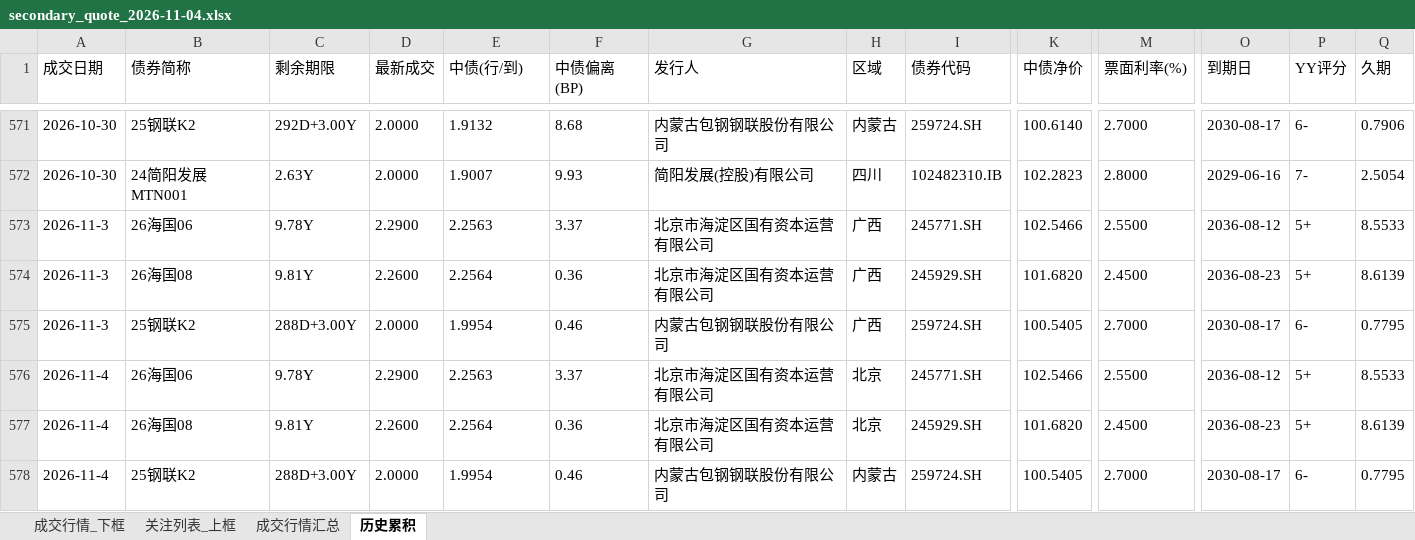
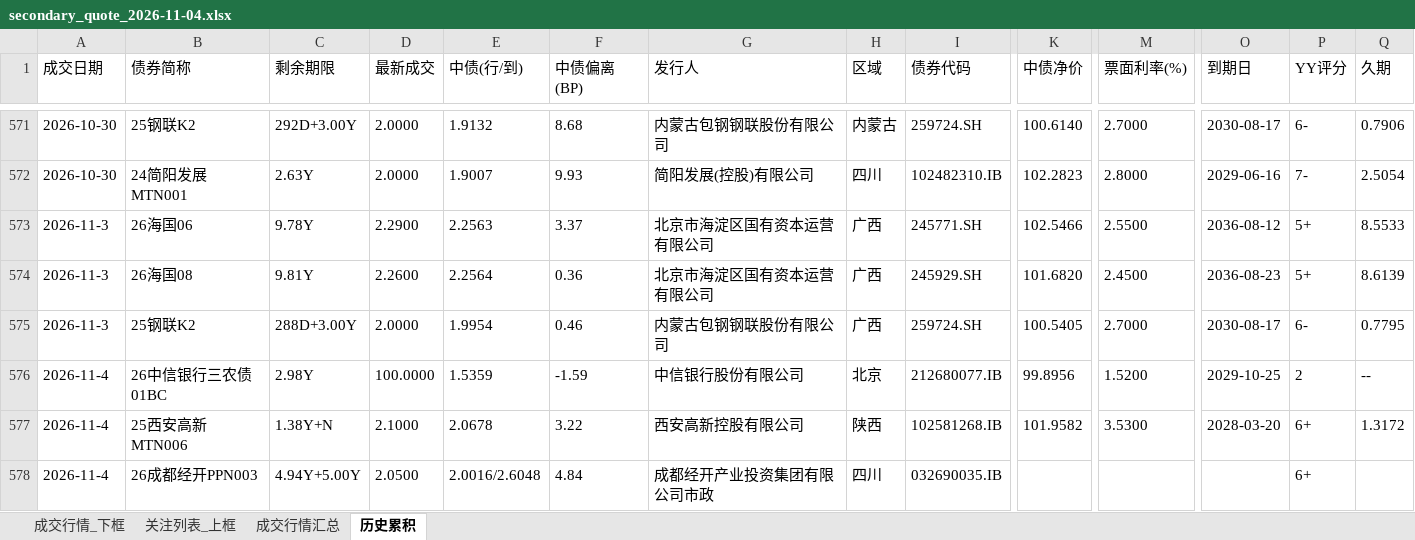
Before and after one commit to geomouse/innodealing-bond-export, an Excel workbook: data/secondary/secondary_quote_2026-11-04.xlsx, sheet 历史累积, drawn as a sheet; only a part is shown, gaps mark what is left out; values as stored, in another font and other column widths than the file's, no borders; removed rows and columns are numbered as before the commit, all else as after; rows hold the shown columns only; the diff names each change by its address in the sheet, - before the commit and + after, or states it on an @@ line.

```diff
--- a/data/secondary/secondary_quote_2026-11-04.xlsx (sheet 历史累积)
+++ b/data/secondary/secondary_quote_2026-11-04.xlsx (sheet 历史累积)
-row 576: 2026-11-4 | 26海国06 | 9.78Y | 2.2900 | 2.2563 | 3.37 | 北京市海淀区国有资本运营有限公司 | 北京 | 245771.SH | 102.5466 | 2.5500 | 2036-08-12 | 5+ | 8.5533
+row 576: 2026-11-4 | 26中信银行三农债01BC | 2.98Y | 100.0000 | 1.5359 | -1.59 | 中信银行股份有限公司 | 北京 | 212680077.IB | 99.8956 | 1.5200 | 2029-10-25 | 2 | --
-B577 (债券简称): 26海国08
+B577 (债券简称): 25西安高新MTN006
-C577 (剩余期限): 9.81Y
+C577 (剩余期限): 1.38Y+N
-D577 (最新成交): 2.2600
+D577 (最新成交): 2.1000
-E577 (中债(行/到)): 2.2564
+E577 (中债(行/到)): 2.0678
-F577 (中债偏离(BP)): 0.36
+F577 (中债偏离(BP)): 3.22
-G577 (发行人): 北京市海淀区国有资本运营有限公司
+G577 (发行人): 西安高新控股有限公司
-H577 (区域): 北京
+H577 (区域): 陕西
-I577 (债券代码): 245929.SH
+I577 (债券代码): 102581268.IB
-K577 (中债净价): 101.6820
+K577 (中债净价): 101.9582
-M577 (票面利率(%)): 2.4500
+M577 (票面利率(%)): 3.5300
-O577 (到期日): 2036-08-23
+O577 (到期日): 2028-03-20
-P577 (YY评分): 5+
+P577 (YY评分): 6+
-Q577 (久期): 8.6139
+Q577 (久期): 1.3172
-row 578: 2026-11-4 | 25钢联K2 | 288D+3.00Y | 2.0000 | 1.9954 | 0.46 | 内蒙古包钢钢联股份有限公司 | 内蒙古 | 259724.SH | 100.5405 | 2.7000 | 2030-08-17 | 6- | 0.7795
+row 578: 2026-11-4 | 26成都经开PPN003 | 4.94Y+5.00Y | 2.0500 | 2.0016/2.6048 | 4.84 | 成都经开产业投资集团有限公司市政 | 四川 | 032690035.IB |  |  |  | 6+
```
Also changed, not shown: sheet 关注列表_上框, sheet 成交行情_下框, sheet 成交行情汇总, 2 other files.
